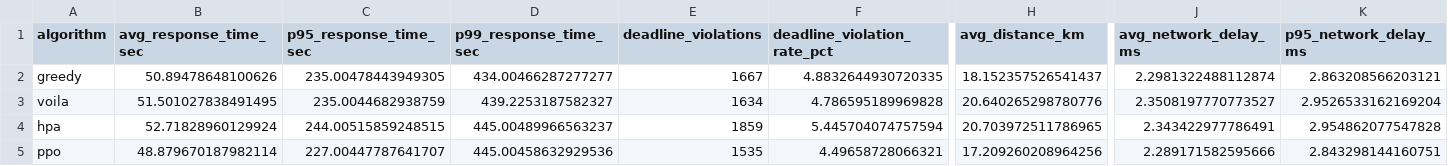
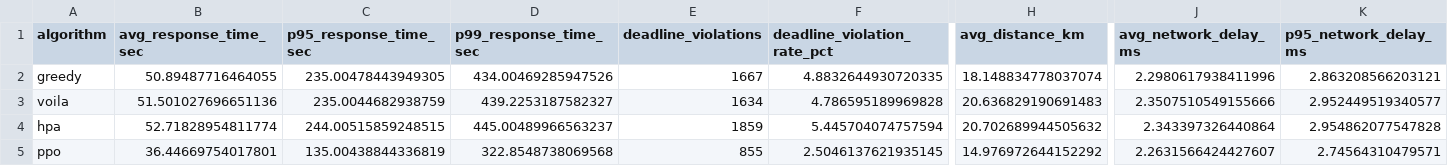
Before and after one commit to aliakbarvali/edge_rl_3, a CSV file: outputs/comparison_summary.csv, drawn as a sheet; only a part is shown, gaps mark what is left out; the diff covers the shown part only; the diff names each change by its address in the sheet, - before the commit and + after, or states it on an @@ line.

```diff
--- a/outputs/comparison_summary.csv
+++ b/outputs/comparison_summary.csv
-B2 (avg_response_time_sec): 50.89478648100626
+B2 (avg_response_time_sec): 50.89487716464055
-D2 (p99_response_time_sec): 434.00466287277277
+D2 (p99_response_time_sec): 434.00469285947526
-H2 (avg_distance_km): 18.152357526541437
+H2 (avg_distance_km): 18.148834778037074
-J2 (avg_network_delay_ms): 2.2981322488112874
+J2 (avg_network_delay_ms): 2.2980617938411996
-B3 (avg_response_time_sec): 51.501027838491495
+B3 (avg_response_time_sec): 51.501027696651136
-H3 (avg_distance_km): 20.640265298780776
+H3 (avg_distance_km): 20.636829190691483
-J3 (avg_network_delay_ms): 2.3508197770773527
+J3 (avg_network_delay_ms): 2.3507510549155666
-K3 (p95_network_delay_ms): 2.9526533162169204
+K3 (p95_network_delay_ms): 2.952449519340577
-B4 (avg_response_time_sec): 52.71828960129924
+B4 (avg_response_time_sec): 52.71828954811774
-H4 (avg_distance_km): 20.703972511786965
+H4 (avg_distance_km): 20.702689944505632
-J4 (avg_network_delay_ms): 2.343422977786491
+J4 (avg_network_delay_ms): 2.343397326440864
-B5 (avg_response_time_sec): 48.879670187982114
+B5 (avg_response_time_sec): 36.44669754017801
-C5 (p95_response_time_sec): 227.00447787641707
+C5 (p95_response_time_sec): 135.00438844336819
-D5 (p99_response_time_sec): 445.00458632929536
+D5 (p99_response_time_sec): 322.8548738069568
-E5 (deadline_violations): 1535
+E5 (deadline_violations): 855
-F5 (deadline_violation_rate_pct): 4.49658728066321
+F5 (deadline_violation_rate_pct): 2.5046137621935145
-H5 (avg_distance_km): 17.209260208964256
+H5 (avg_distance_km): 14.976972644152292
-J5 (avg_network_delay_ms): 2.289171582595666
+J5 (avg_network_delay_ms): 2.2631566424427607
-K5 (p95_network_delay_ms): 2.843298144160751
+K5 (p95_network_delay_ms): 2.74564310479571
```
Also changed, not shown: 12 edited cells elsewhere in this file, 32 other files.
